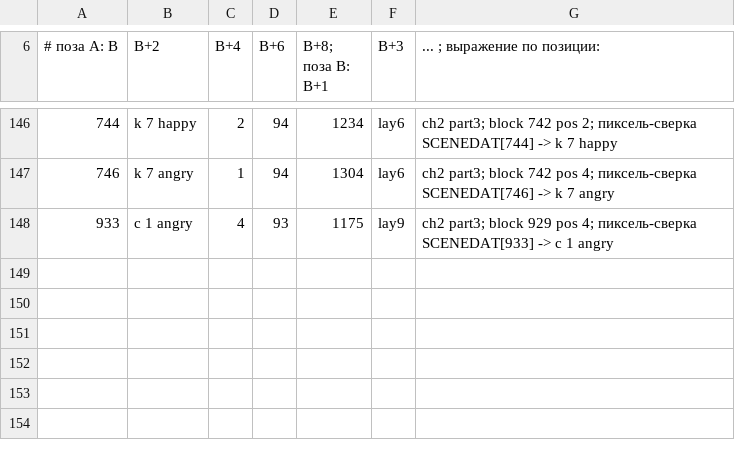
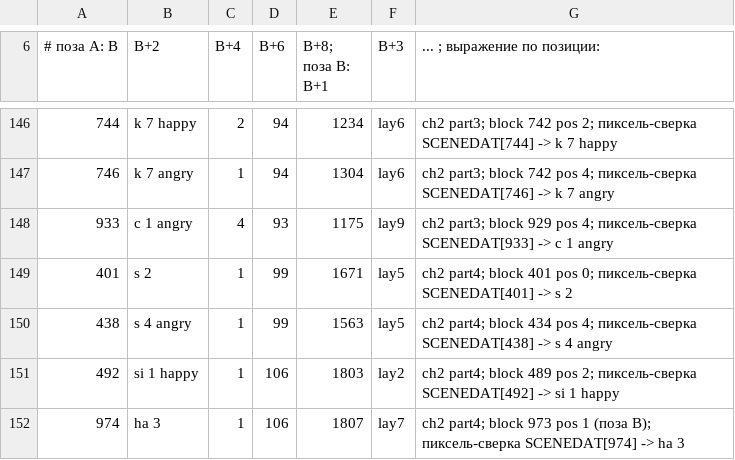
Before and after one commit to timeasoff/Zero-no-Tsukaima-1-RenPy, a CSV file: references/sprite_id_map.csv, drawn as a sheet; only a part is shown, gaps mark what is left out; the diff names each change by its address in the sheet, - before the commit and + after, or states it on an @@ line.

```diff
--- a/references/sprite_id_map.csv
+++ b/references/sprite_id_map.csv
+row 149: 401 | s 2 | 1 | 99 | 1671 | lay5 | ch2 part4; block 401 pos 0; пиксель-сверка SCENEDAT[401] -> s 2
+row 150: 438 | s 4 angry | 1 | 99 | 1563 | lay5 | ch2 part4; block 434 pos 4; пиксель-сверка SCENEDAT[438] -> s 4 angry
+row 151: 492 | si 1 happy | 1 | 106 | 1803 | lay2 | ch2 part4; block 489 pos 2; пиксель-сверка SCENEDAT[492] -> si 1 happy
+row 152: 974 | ha 3 | 1 | 106 | 1807 | lay7 | ch2 part4; block 973 pos 1 (поза B); пиксель-сверка SCENEDAT[974] -> ha 3
```
Also changed, not shown: references/image_id_map.csv, references/voice_id_map.csv, 15 other files.
